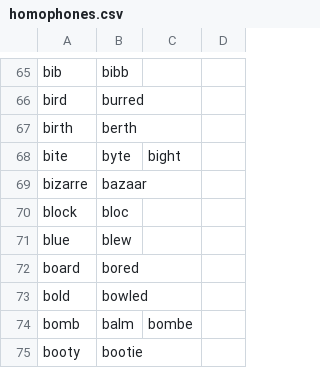
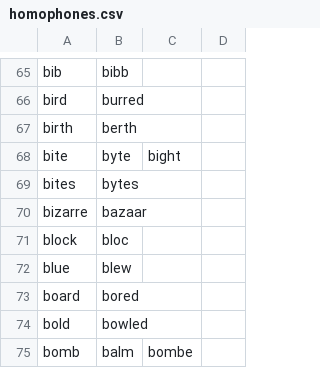
Before and after one commit to NonsenseRemedy/community, a CSV file: core/homophones/homophones.csv, drawn as a sheet; only a part is shown, gaps mark what is left out; the shorter side is filled out with more unchanged rows; the diff names each change by its address in the sheet, - before the commit and + after, or states it on an @@ line.

```diff
--- a/core/homophones/homophones.csv
+++ b/core/homophones/homophones.csv
+row 69: bites | bytes
```
Also changed, not shown: 1 other file.
